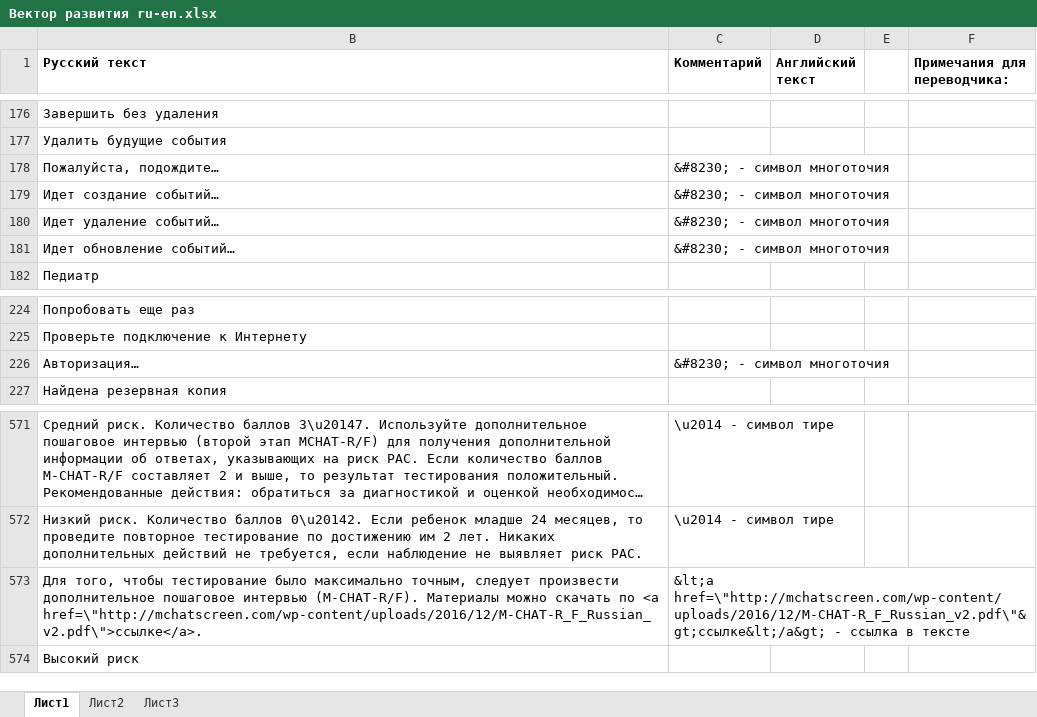
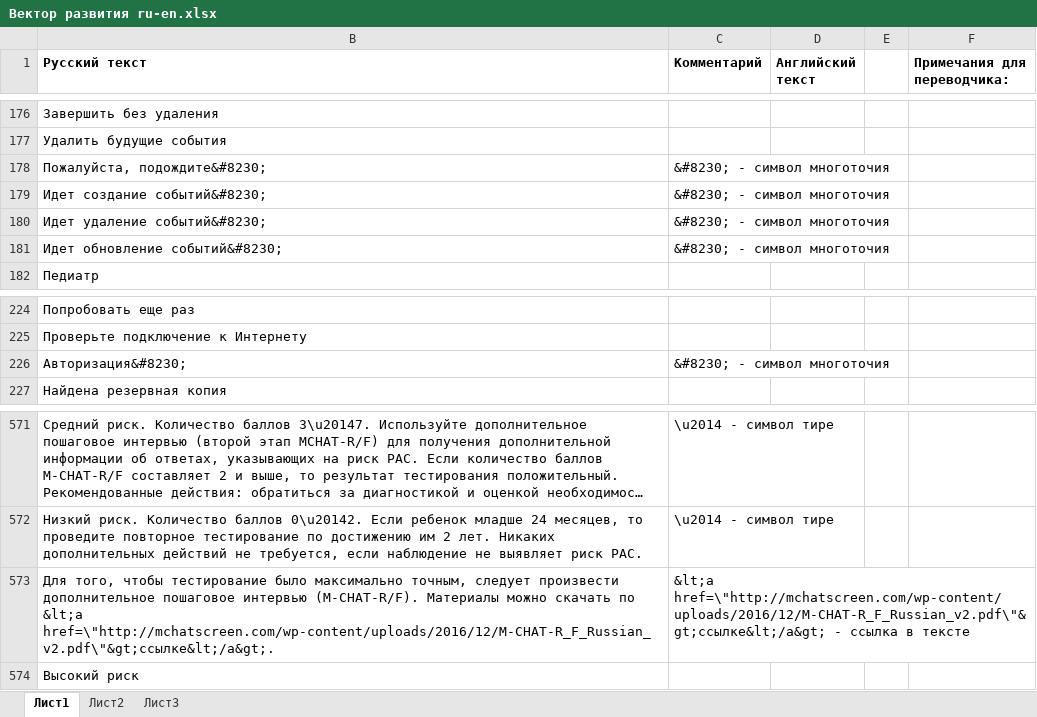
Before and after one commit to workaholicsClub/healthvectorApp-old, an Excel workbook: Вектор развития ru-en.xlsx, sheet Лист1, drawn as a sheet; only a part is shown, gaps mark what is left out; long unchanged cells end in …; values as stored, in another font and other column widths than the file's, no borders; the diff names each change by its address in the sheet, - before the commit and + after, or states it on an @@ line.

```diff
--- a/Вектор развития ru-en.xlsx (sheet Лист1)
+++ b/Вектор развития ru-en.xlsx (sheet Лист1)
-B178 (Русский текст): Пожалуйста, подождите…
+B178 (Русский текст): Пожалуйста, подождите&#8230;
-B179 (Русский текст): Идет создание событий…
+B179 (Русский текст): Идет создание событий&#8230;
-B180 (Русский текст): Идет удаление событий…
+B180 (Русский текст): Идет удаление событий&#8230;
-B181 (Русский текст): Идет обновление событий…
+B181 (Русский текст): Идет обновление событий&#8230;
-B226 (Русский текст): Авторизация…
+B226 (Русский текст): Авторизация&#8230;
-B573 (Русский текст): …скачать по <a href=\"http://mchatscreen.com/wp-content/uploads/2016/12/M-CHAT-R_F_Russian_v2.pdf\">ссылке</a>.
+B573 (Русский текст): …скачать по &lt;a href=\"http://mchatscreen.com/wp-content/uploads/2016/12/M-CHAT-R_F_Russian_v2.pdf\"&gt;ссылке&lt;/a&gt;.
```
Also changed, not shown: 2 other files.
